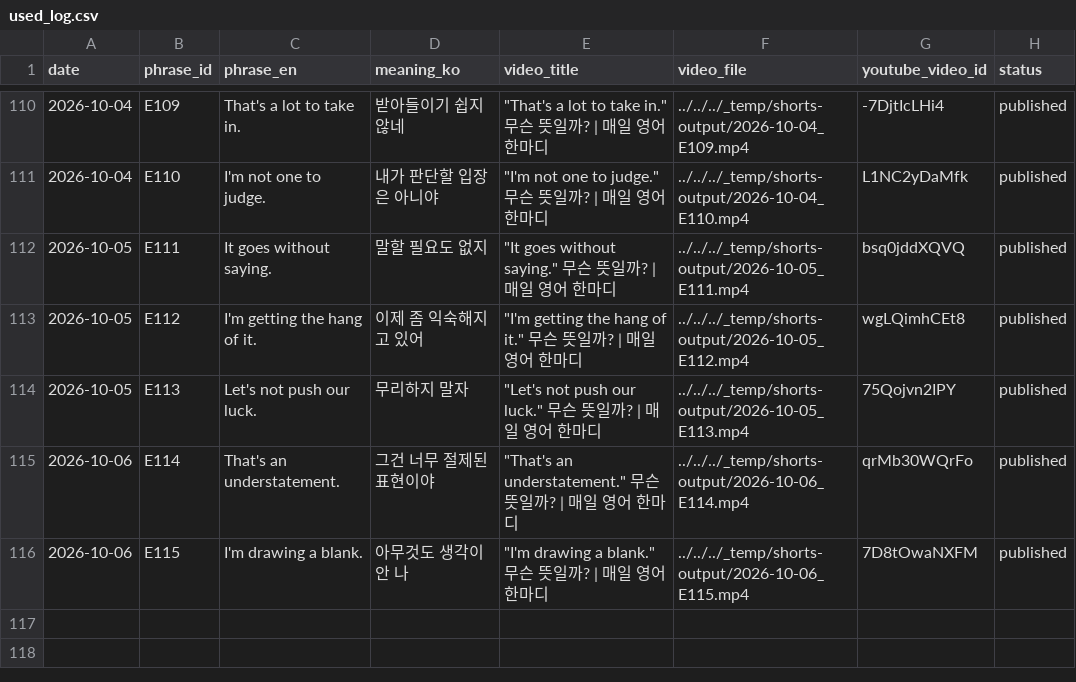
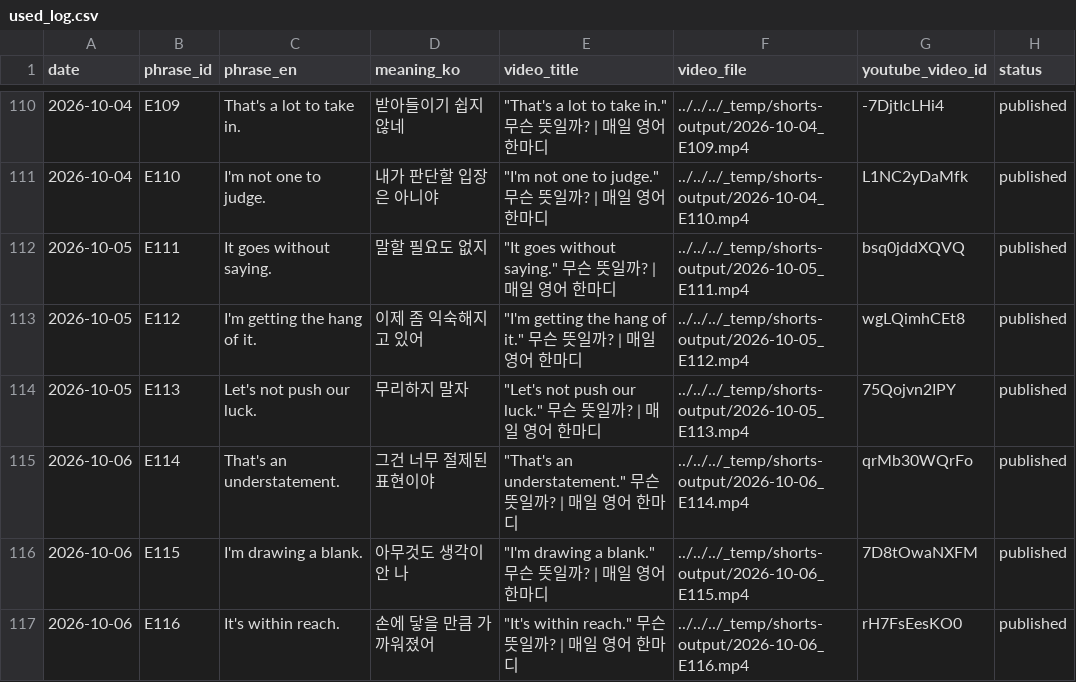
Before and after one commit to 1230-png/Soop1230, a CSV file: channel_200y3b/used_log.csv, drawn as a sheet; only a part is shown, gaps mark what is left out.

```diff
--- a/channel_200y3b/used_log.csv
+++ b/channel_200y3b/used_log.csv
@@ -116 +116,2 @@ date,phrase_id,phrase_en,meaning_ko,video_title,video_file,youtube_video_id,stat
 2026-10-06,E115,I'm drawing a blank.,아무것도 생각이 안 나,"""I'm drawing a blank."" 무슨 뜻일까? | 매일 영어 한마디",../../../_temp/shorts-output/2026-10-06_E115.mp4,7D8tOwaNXFM,published
+2026-10-06,E116,It's within reach.,손에 닿을 만큼 가까워졌어,"""It's within reach."" 무슨 뜻일까? | 매일 영어 한마디",../../../_temp/shorts-output/2026-10-06_E116.mp4,rH7FsEesKO0,published
```
